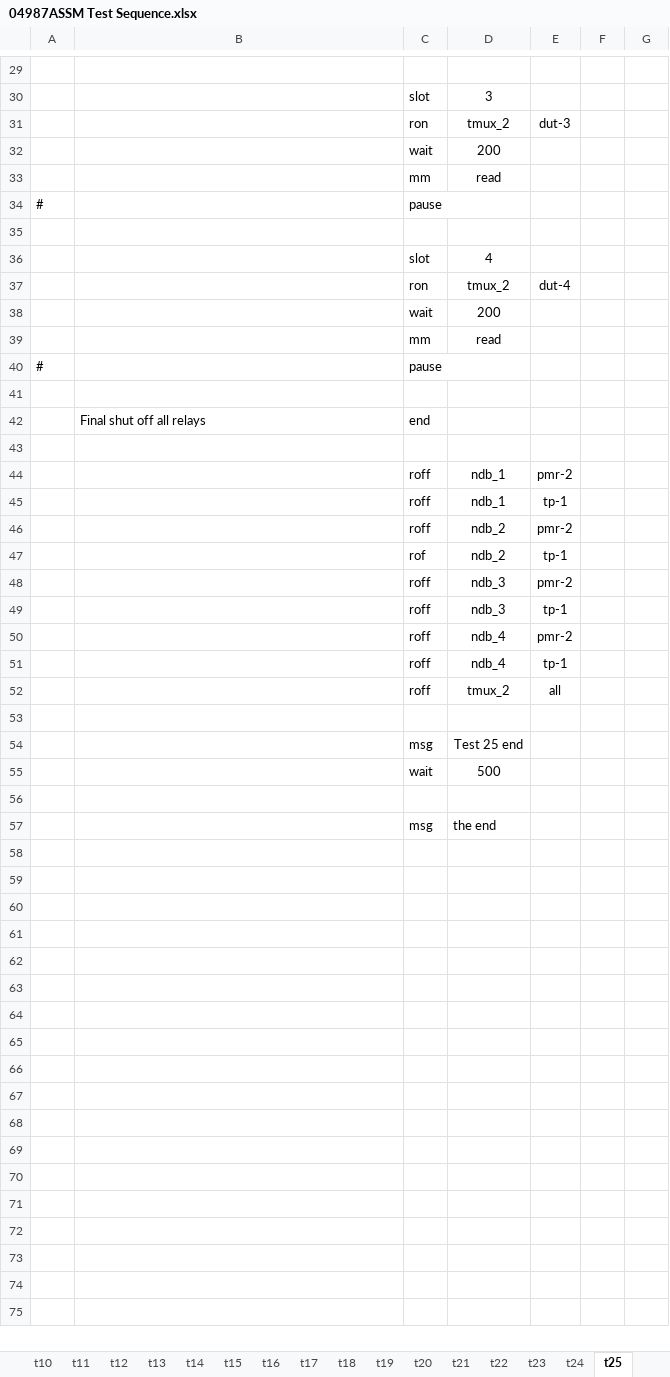
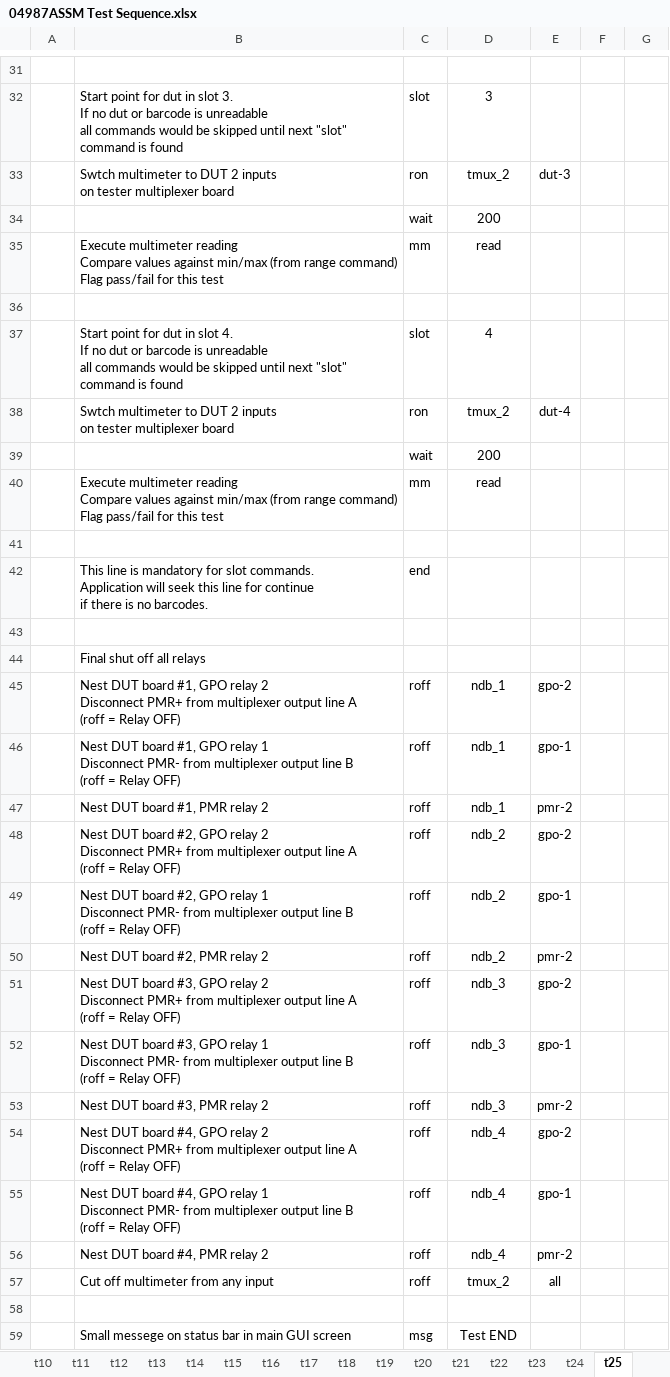
Before and after one commit to modular-tester-wa/GenericTester, an Excel workbook: products/04987ASSM/04987ASSM Test Sequence.xlsx, sheet t25, drawn as a sheet; only a part is shown, gaps mark what is left out; values as stored, in another font and other column widths than the file's, no borders; conditional formats not drawn; removed rows and columns are numbered as before the commit, all else as after; ↵ is a line break in a cell; the diff covers the shown part only; the diff names each change by its address in the sheet, - before the commit and + after, or states it on an @@ line.

Commit message:
Corrected mux_2 relay names in function exec_ron_command

```diff
--- a/products/04987ASSM/04987ASSM Test Sequence.xlsx (sheet t25)
+++ b/products/04987ASSM/04987ASSM Test Sequence.xlsx (sheet t25)
-B32: (empty)
+B32: Start point for dut in slot 3. ↵ If no dut or barcode is unreadable ↵ all commands would be skipped until next "slot" command is found
-B33: (empty)
+B33: Swtch multimeter to DUT 2 inputs ↵ on tester multiplexer board
-B35: (empty)
+B35: Execute multimeter reading ↵ Compare values against min/max (from range command) ↵ Flag pass/fail for this test
-row 34: # |  | pause
-B37: (empty)
+B37: Start point for dut in slot 4. ↵ If no dut or barcode is unreadable ↵ all commands would be skipped until next "slot" command is found
-B38: (empty)
+B38: Swtch multimeter to DUT 2 inputs ↵ on tester multiplexer board
-B40: (empty)
+B40: Execute multimeter reading ↵ Compare values against min/max (from range command) ↵ Flag pass/fail for this test
-row 40: # |  | pause
-B42: Final shut off all relays
+B42: This line is mandatory for slot commands. ↵ Application will seek this line for continue ↵ if there is no barcodes.
+row 44:  | Final shut off all relays
+row 45:  | Nest DUT board #1, GPO relay 2 ↵ Disconnect PMR+ from multiplexer output line A ↵ (roff = Relay OFF) | roff | ndb_1 | gpo-2
+row 46:  | Nest DUT board #1, GPO relay 1 ↵ Disconnect PMR- from multiplexer output line B ↵ (roff = Relay OFF) | roff | ndb_1 | gpo-1
-B47: (empty)
+B47: Nest DUT board #1, PMR relay 2
-row 45:  |  | roff | ndb_1 | tp-1
+row 48:  | Nest DUT board #2, GPO relay 2 ↵ Disconnect PMR+ from multiplexer output line A ↵ (roff = Relay OFF) | roff | ndb_2 | gpo-2
+row 49:  | Nest DUT board #2, GPO relay 1 ↵ Disconnect PMR- from multiplexer output line B ↵ (roff = Relay OFF) | roff | ndb_2 | gpo-1
-B50: (empty)
+B50: Nest DUT board #2, PMR relay 2
-row 47:  |  | rof | ndb_2 | tp-1
+row 51:  | Nest DUT board #3, GPO relay 2 ↵ Disconnect PMR+ from multiplexer output line A ↵ (roff = Relay OFF) | roff | ndb_3 | gpo-2
+row 52:  | Nest DUT board #3, GPO relay 1 ↵ Disconnect PMR- from multiplexer output line B ↵ (roff = Relay OFF) | roff | ndb_3 | gpo-1
-B53: (empty)
+B53: Nest DUT board #3, PMR relay 2
-row 49:  |  | roff | ndb_3 | tp-1
+row 54:  | Nest DUT board #4, GPO relay 2 ↵ Disconnect PMR+ from multiplexer output line A ↵ (roff = Relay OFF) | roff | ndb_4 | gpo-2
+row 55:  | Nest DUT board #4, GPO relay 1 ↵ Disconnect PMR- from multiplexer output line B ↵ (roff = Relay OFF) | roff | ndb_4 | gpo-1
-B56: (empty)
+B56: Nest DUT board #4, PMR relay 2
-row 51:  |  | roff | ndb_4 | tp-1
-B57: (empty)
+B57: Cut off multimeter from any input
-row 54:  |  | msg | Test 25 end
-row 55:  |  | wait | 500
-row 59: (empty)
+row 59:  | Small messege on status bar in main GUI screen | msg | Test END
-row 57:  |  | msg | the end
```
Also changed, not shown: 4 added rows, 2 removed rows and 21 edited cells elsewhere in this sheet, sheet t1, sheet t4, products/04851ASSM/04851ASSM Test Sequence.xlsx, 3 other files.
